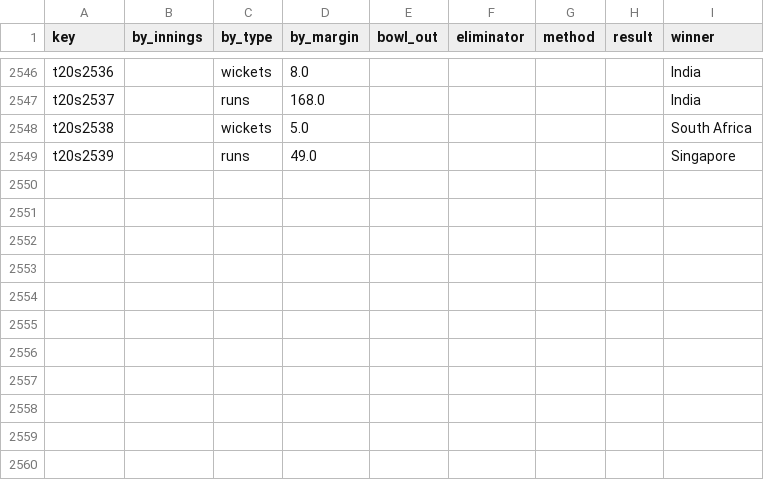
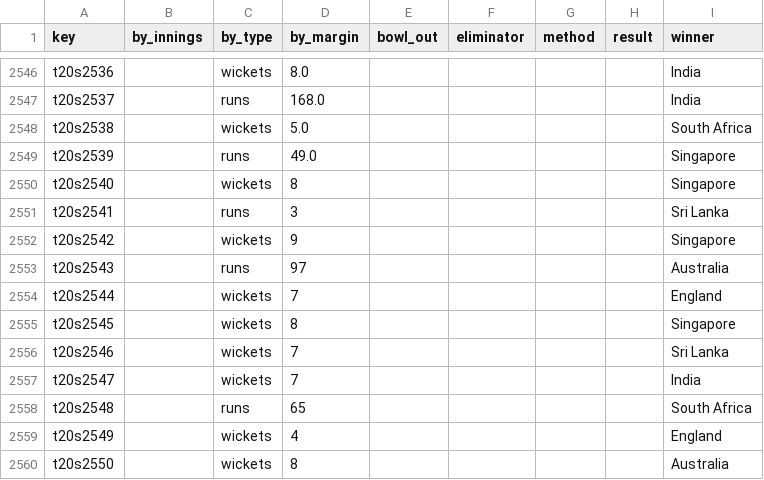
Before and after one commit to sawlachintan/cricket_data, a CSV file: t20s_data/outcome_df.csv, drawn as a sheet; only a part is shown, gaps mark what is left out; the diff names each change by its address in the sheet, - before the commit and + after, or states it on an @@ line.

```diff
--- a/t20s_data/outcome_df.csv
+++ b/t20s_data/outcome_df.csv
+row 2550: t20s2540 |  | wickets | 8 |  |  |  |  | Singapore
+row 2551: t20s2541 |  | runs | 3 |  |  |  |  | Sri Lanka
+row 2552: t20s2542 |  | wickets | 9 |  |  |  |  | Singapore
+row 2553: t20s2543 |  | runs | 97 |  |  |  |  | Australia
+row 2554: t20s2544 |  | wickets | 7 |  |  |  |  | England
+row 2555: t20s2545 |  | wickets | 8 |  |  |  |  | Singapore
+row 2556: t20s2546 |  | wickets | 7 |  |  |  |  | Sri Lanka
+row 2557: t20s2547 |  | wickets | 7 |  |  |  |  | India
+row 2558: t20s2548 |  | runs | 65 |  |  |  |  | South Africa
+row 2559: t20s2549 |  | wickets | 4 |  |  |  |  | England
+row 2560: t20s2550 |  | wickets | 8 |  |  |  |  | Australia
```
Also changed, not shown: bpl_data/info_df.csv, t20s_data/info_df.csv, 22 other files.
